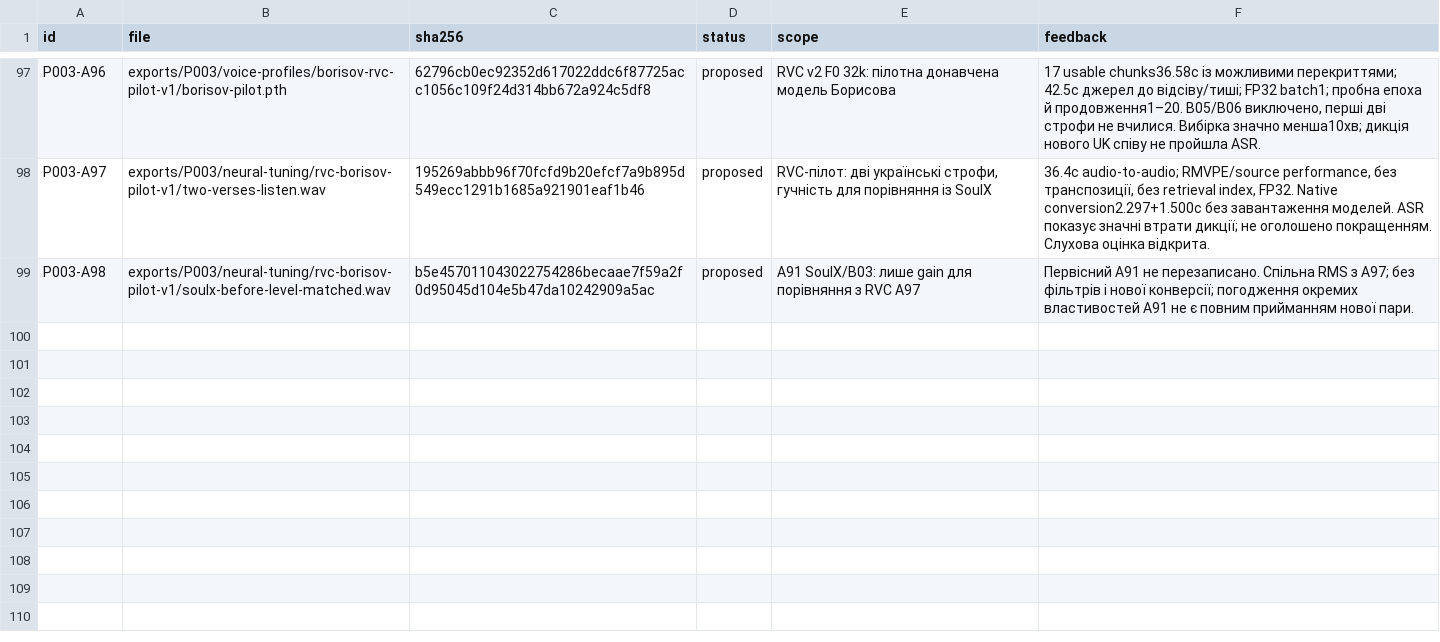
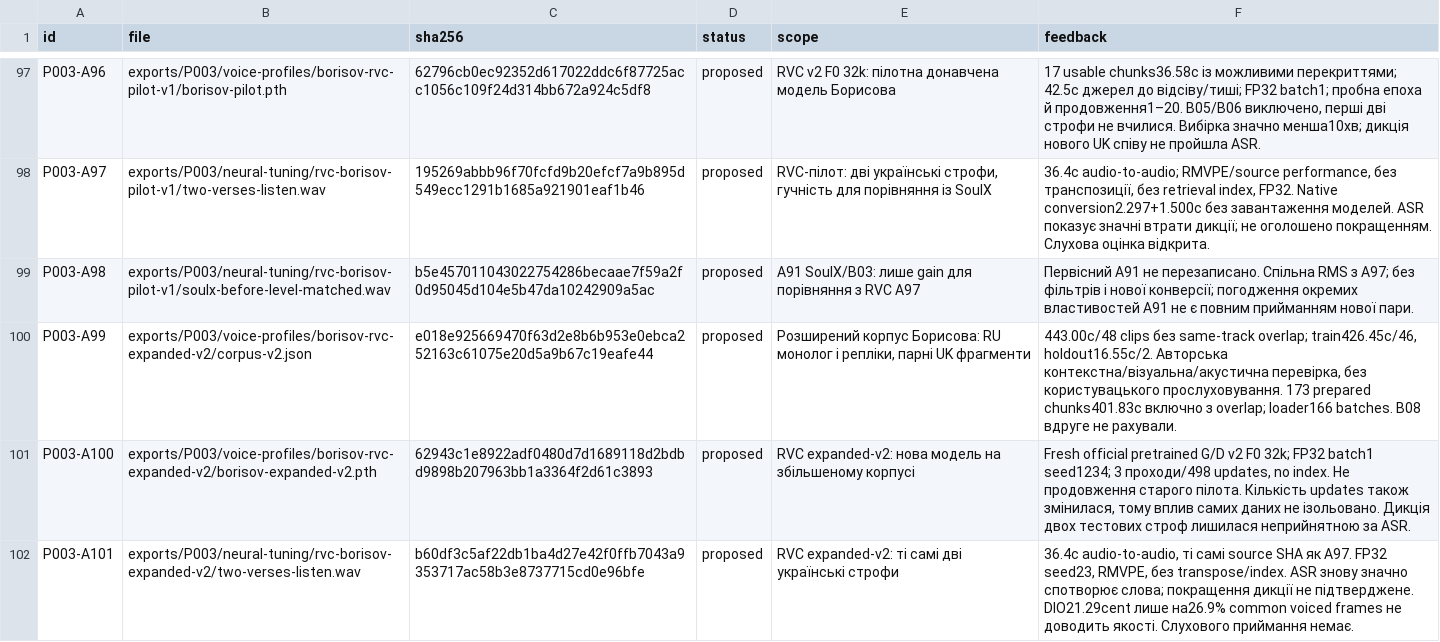
Before and after one commit to michkovsky/za-dvoma-zaitsiamy-dub, a CSV file: pilots/P003/artifacts.csv, drawn as a sheet; only a part is shown, gaps mark what is left out.

Commit message:
Expand Borisov corpus and evaluate separate RVC model

```diff
--- a/pilots/P003/artifacts.csv
+++ b/pilots/P003/artifacts.csv
@@ -99 +99,4 @@ P003-A97,exports/P003/neural-tuning/rvc-borisov-pilot-v1/two-verses-listen.wav,1
 P003-A98,exports/P003/neural-tuning/rvc-borisov-pilot-v1/soulx-before-level-matched.wav,b5e457011043022754286becaae7f59a2f0d95045d104e5b47da10242909a5ac,proposed,A91 SoulX/B03: лише gain для порівняння з RVC A97,Первісний A91 не перезаписано. Спільна RMS з A97; без фільтрів і нової конверсії; погодження окремих властивостей A91 не є повним прийманням нової пари.
+"P003-A99","exports/P003/voice-profiles/borisov-rvc-expanded-v2/corpus-v2.json","e018e925669470f63d2e8b6b953e0ebca252163c61075e20d5a9b67c19eafe44","proposed","Розширений корпус Борисова: RU монолог і репліки, парні UK фрагменти","443.00с/48 clips без same-track overlap; train426.45с/46, holdout16.55с/2. Авторська контекстна/візуальна/акустична перевірка, без користувацького прослуховування. 173 prepared chunks401.83с включно з overlap; loader166 batches. B08 вдруге не рахували."
+"P003-A100","exports/P003/voice-profiles/borisov-rvc-expanded-v2/borisov-expanded-v2.pth","62943c1e8922adf0480d7d1689118d2bdbd9898b207963bb1a3364f2d61c3893","proposed","RVC expanded-v2: нова модель на збільшеному корпусі","Fresh official pretrained G/D v2 F0 32k; FP32 batch1 seed1234; 3 проходи/498 updates, no index. Не продовження старого пілота. Кількість updates також змінилася, тому вплив самих даних не ізольовано. Дикція двох тестових строф лишилася неприйнятною за ASR."
+"P003-A101","exports/P003/neural-tuning/rvc-borisov-expanded-v2/two-verses-listen.wav","b60df3c5af22db1ba4d27e42f0ffb7043a9353717ac58b3e8737715cd0e96bfe","proposed","RVC expanded-v2: ті самі дві українські строфи","36.4с audio-to-audio, ті самі source SHA як A97. FP32 seed23, RMVPE, без transpose/index. ASR знову значно спотворює слова; покращення дикції не підтверджене. DIO21.29cent лише на26.9% common voiced frames не доводить якості. Слухового приймання немає."
```
Also changed, not shown: 5 other files.
